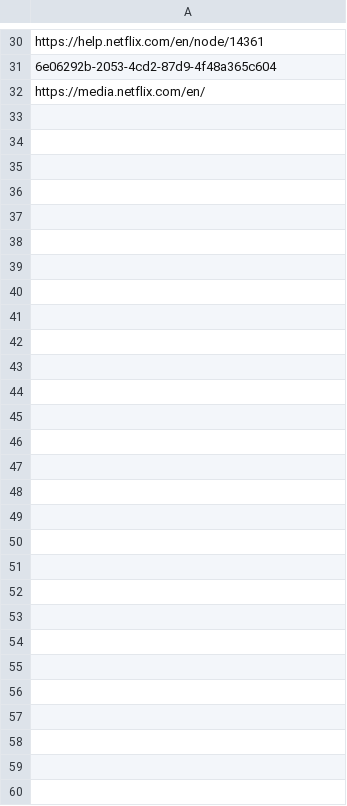
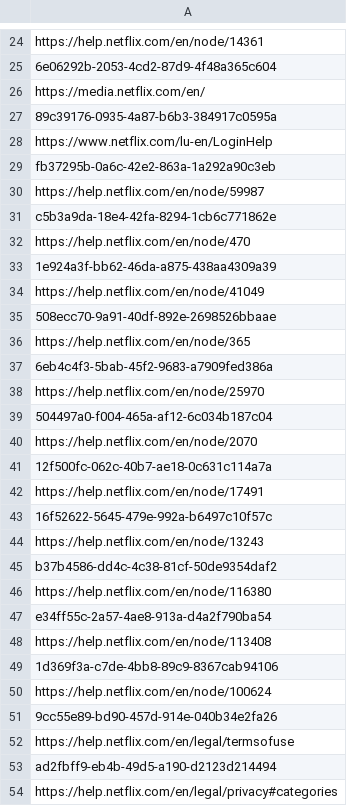
Before and after one commit to adrima01/capture_data, a CSV file: netflix_legitimate/netflix_urls.csv, drawn as a sheet; only a part is shown, gaps mark what is left out; the diff covers the shown part only; the diff names each change by its address in the sheet, - before the commit and + after, or states it on an @@ line.

Commit message:
new legitimate

```diff
--- a/netflix_legitimate/netflix_urls.csv
+++ b/netflix_legitimate/netflix_urls.csv
+row 27: 89c39176-0935-4a87-b6b3-384917c0595a
+row 28: https://www.netflix.com/lu-en/LoginHelp
+row 29: fb37295b-0a6c-42e2-863a-1a292a90c3eb
+row 30: https://help.netflix.com/en/node/59987
+row 31: c5b3a9da-18e4-42fa-8294-1cb6c771862e
+row 32: https://help.netflix.com/en/node/470
+row 33: 1e924a3f-bb62-46da-a875-438aa4309a39
+row 34: https://help.netflix.com/en/node/41049
+row 35: 508ecc70-9a91-40df-892e-2698526bbaae
+row 36: https://help.netflix.com/en/node/365
+row 37: 6eb4c4f3-5bab-45f2-9683-a7909fed386a
+row 38: https://help.netflix.com/en/node/25970
+row 39: 504497a0-f004-465a-af12-6c034b187c04
+row 40: https://help.netflix.com/en/node/2070
+row 41: 12f500fc-062c-40b7-ae18-0c631c114a7a
+row 42: https://help.netflix.com/en/node/17491
+row 43: 16f52622-5645-479e-992a-b6497c10f57c
+row 44: https://help.netflix.com/en/node/13243
+row 45: b37b4586-dd4c-4c38-81cf-50de9354daf2
+row 46: https://help.netflix.com/en/node/116380
+row 47: e34ff55c-2a57-4ae8-913a-d4a2f790ba54
+row 48: https://help.netflix.com/en/node/113408
+row 49: 1d369f3a-c7de-4bb8-89c9-8367cab94106
+row 50: https://help.netflix.com/en/node/100624
+row 51: 9cc55e89-bd90-457d-914e-040b34e2fa26
+row 52: https://help.netflix.com/en/legal/termsofuse
+row 53: ad2fbff9-eb4b-49d5-a190-d2123d214494
+row 54: https://help.netflix.com/en/legal/privacy#categories
```
Also changed, not shown: 6 removed rows elsewhere in this file, 3 other files.
